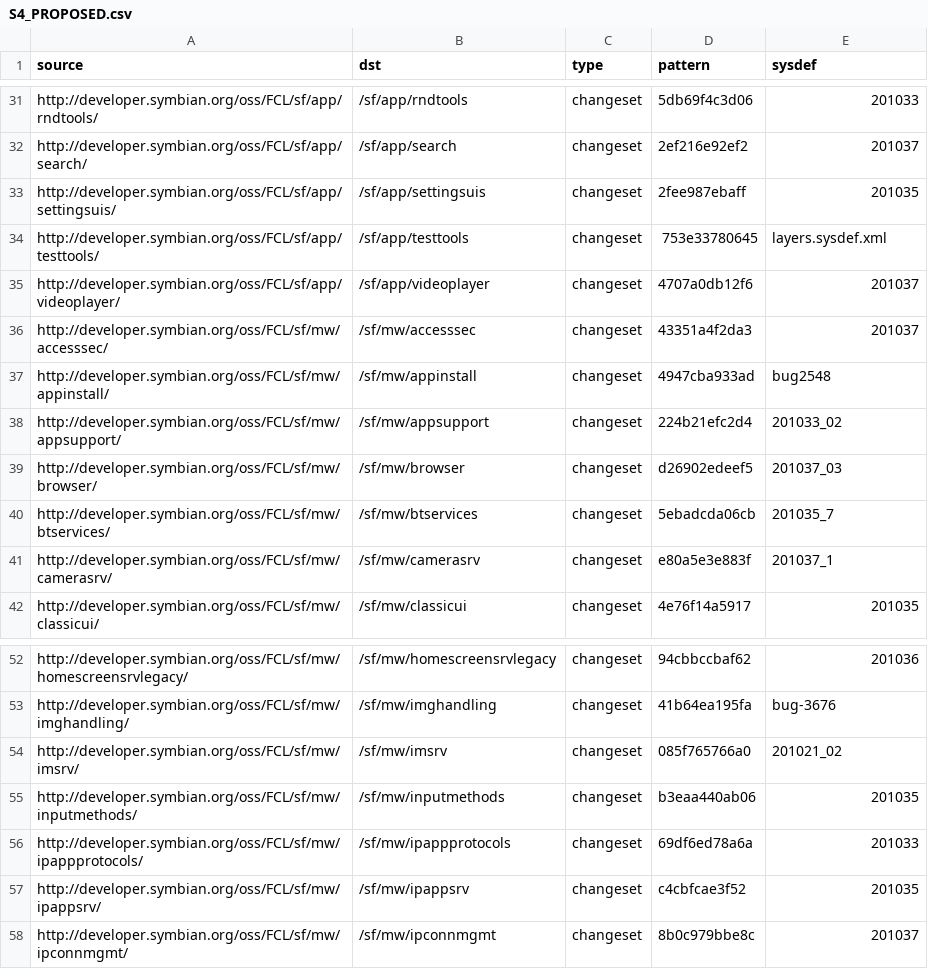
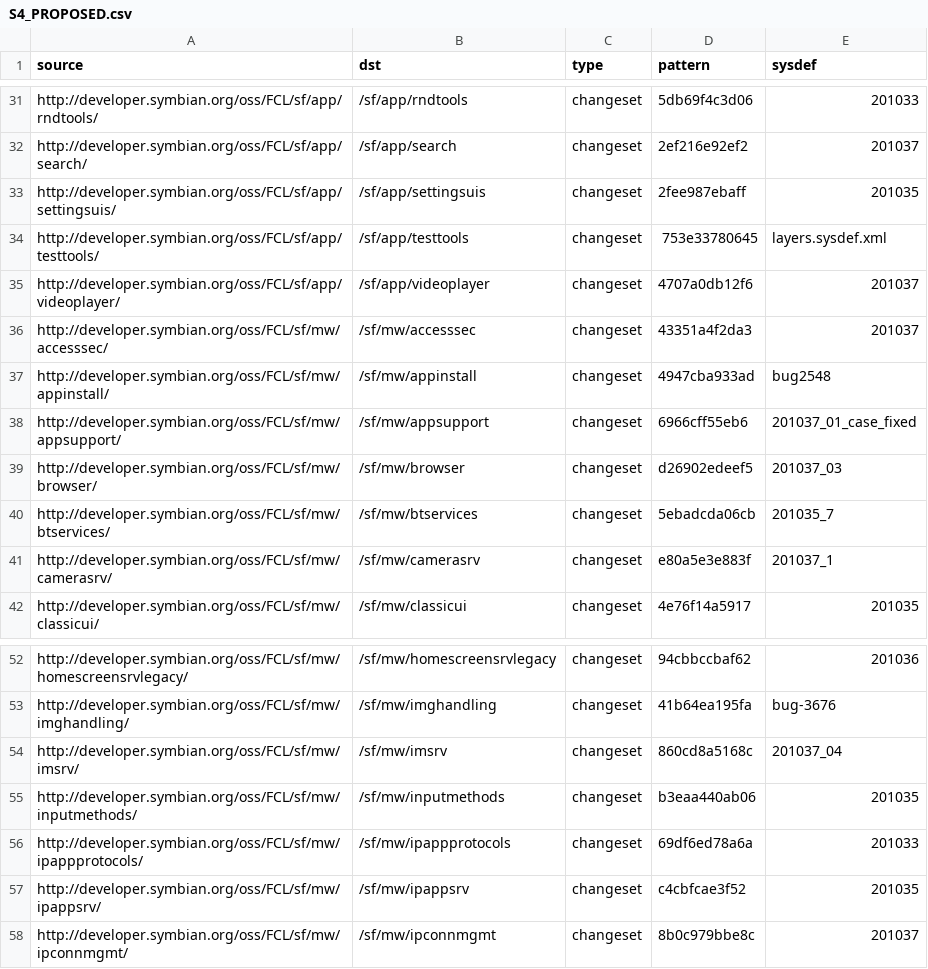
Before and after one commit to SymbianSource/oss.FCL.sftools.fbf.buildmanifest, a CSV file: S4_PROPOSED.csv, drawn as a sheet; only a part is shown, gaps mark what is left out.

Commit message:
Update S4_PROPOSED to resolve case-folding issues

```diff
--- a/S4_PROPOSED.csv
+++ b/S4_PROPOSED.csv
@@ -37,3 +37,3 @@ http://developer.symbian.org/oss/FCL/sf/mw/accesssec/,/sf/mw/accesssec,changeset
 http://developer.symbian.org/oss/FCL/sf/mw/appinstall/,/sf/mw/appinstall,changeset,4947cba933ad,bug2548
-http://developer.symbian.org/oss/FCL/sf/mw/appsupport/,/sf/mw/appsupport,changeset,224b21efc2d4,201033_02
+http://developer.symbian.org/oss/FCL/sf/mw/appsupport/,/sf/mw/appsupport,changeset,6966cff55eb6,201037_01_case_fixed
 http://developer.symbian.org/oss/FCL/sf/mw/browser/,/sf/mw/browser,changeset,d26902edeef5,201037_03
@@ -53,3 +53,3 @@ http://developer.symbian.org/oss/FCL/sf/mw/homescreensrvlegacy/,/sf/mw/homescree
 http://developer.symbian.org/oss/FCL/sf/mw/imghandling/,/sf/mw/imghandling,changeset,41b64ea195fa,bug-3676
-http://developer.symbian.org/oss/FCL/sf/mw/imsrv/,/sf/mw/imsrv,changeset,085f765766a0,201021_02
+http://developer.symbian.org/oss/FCL/sf/mw/imsrv/,/sf/mw/imsrv,changeset,860cd8a5168c,201037_04
 http://developer.symbian.org/oss/FCL/sf/mw/inputmethods/,/sf/mw/inputmethods,changeset,b3eaa440ab06,201035
```
